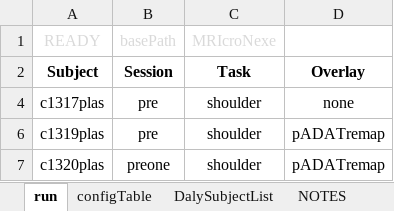
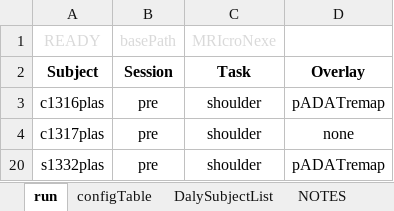
Before and after one commit to baluneboy/biomedken, an Excel workbook: csharp_sandbox/ExcelWorkbook_fMRI/fmri_customized.xlsm, sheet run, drawn as a sheet; values as stored, in another font and other column widths than the file's, no borders; conditional formats not drawn; removed rows and columns are numbered as before the commit, all else as after; the diff names each change by its address in the sheet, - before the commit and + after, or states it on an @@ line.

```diff
--- a/csharp_sandbox/ExcelWorkbook_fMRI/fmri_customized.xlsm (sheet run)
+++ b/csharp_sandbox/ExcelWorkbook_fMRI/fmri_customized.xlsm (sheet run)
@@ row 3 unhidden: c1316plas | pre | shoulder | pADATremap @@
-A20 (READY): c1319plas
+A20 (READY): s1332plas
@@ row 7 hidden: c1320plas | preone | shoulder | pADATremap @@
```
Also changed, not shown: 5 other files.
